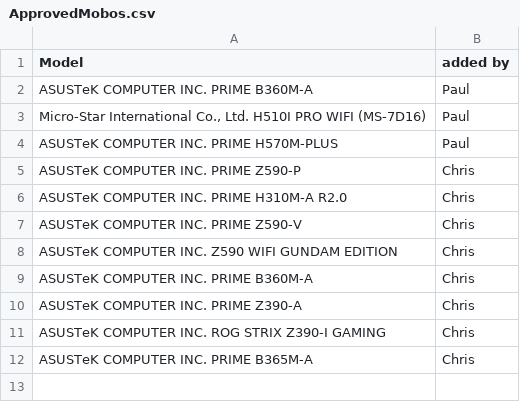
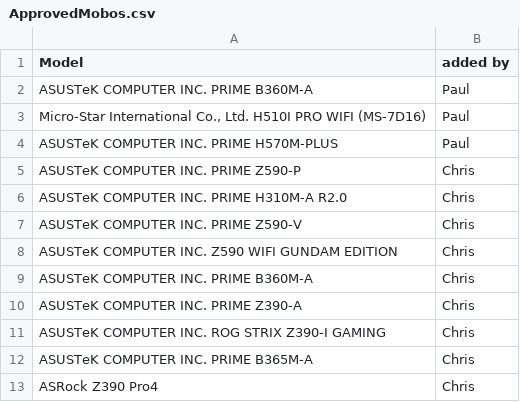
Before and after one commit to Allevia-Technology/PublicData, a CSV file: ApprovedMobos.csv, drawn as a sheet.

Commit message:
Update ApprovedMobos.csv

```diff
--- a/ApprovedMobos.csv
+++ b/ApprovedMobos.csv
@@ -12 +12,2 @@ ASUSTeK COMPUTER INC. ROG STRIX Z390-I GAMING, Chris
 ASUSTeK COMPUTER INC. PRIME B365M-A, Chris
+ASRock Z390 Pro4, Chris
```
